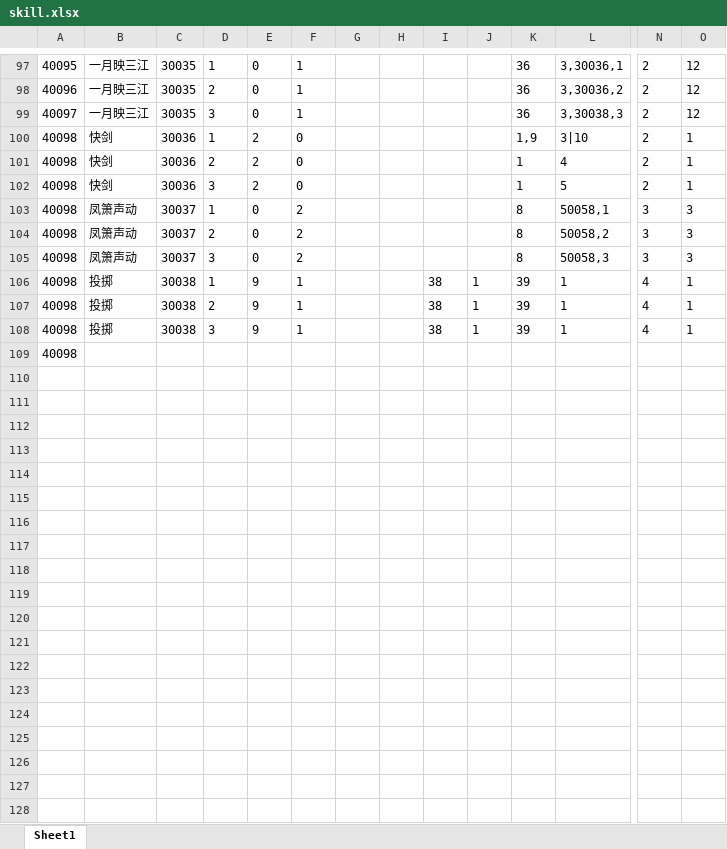
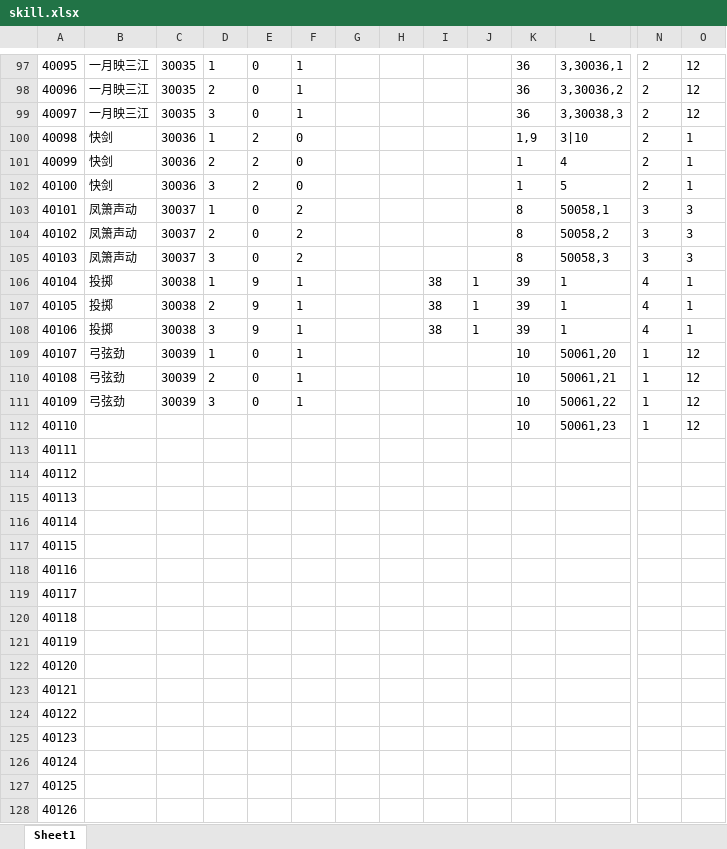
Before and after one commit to machaoTeam/LakeHeroConfig, an Excel workbook: excel/skill.xlsx, sheet Sheet1, drawn as a sheet; only a part is shown, gaps mark what is left out; values as stored, in another font and other column widths than the file's, no borders; addresses are those after the commit; rows hold the shown columns only; the diff covers the shown part only; the diff names each change by its address in the sheet, - before the commit and + after, or states it on an @@ line.

```diff
--- a/excel/skill.xlsx (sheet Sheet1)
+++ b/excel/skill.xlsx (sheet Sheet1)
-A101: 40098
+A101: 40099
-A102: 40098
+A102: 40100
-A103: 40098
+A103: 40101
-A104: 40098
+A104: 40102
-A105: 40098
+A105: 40103
-A106: 40098
+A106: 40104
-A107: 40098
+A107: 40105
-A108: 40098
+A108: 40106
+row 109: 40107 | 弓弦劲 | 30039 | 1 | 0 | 1 |  |  |  |  | 10 | 50061,20 | 1 | 12
+row 110: 40108 | 弓弦劲 | 30039 | 2 | 0 | 1 |  |  |  |  | 10 | 50061,21 | 1 | 12
+row 111: 40109 | 弓弦劲 | 30039 | 3 | 0 | 1 |  |  |  |  | 10 | 50061,22 | 1 | 12
+row 112: 40110 |  |  |  |  |  |  |  |  |  | 10 | 50061,23 | 1 | 12
-A113: 40098
+A113: 40111
+row 114: 40112
+row 115: 40113
+row 116: 40114
+row 117: 40115
+row 118: 40116
+row 119: 40117
+row 120: 40118
+row 121: 40119
+row 122: 40120
+row 123: 40121
+row 124: 40122
+row 125: 40123
+row 126: 40124
+row 127: 40125
+row 128: 40126
```
Also changed, not shown: 7 added rows elsewhere in this sheet, excel/buff.xlsx, excel/card.xlsx, 2 other files.
